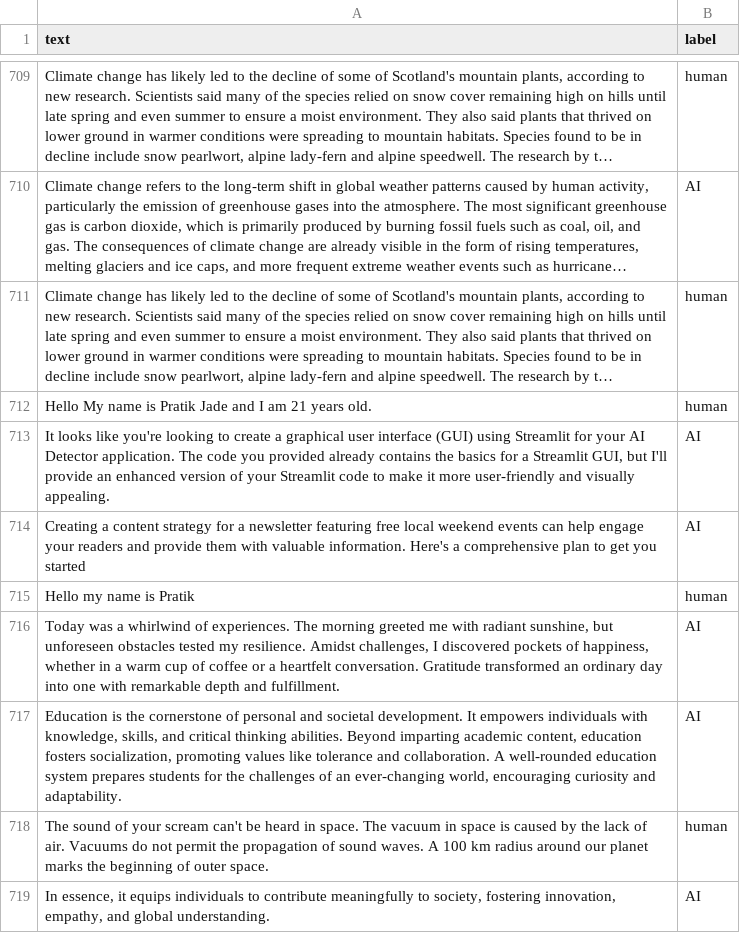
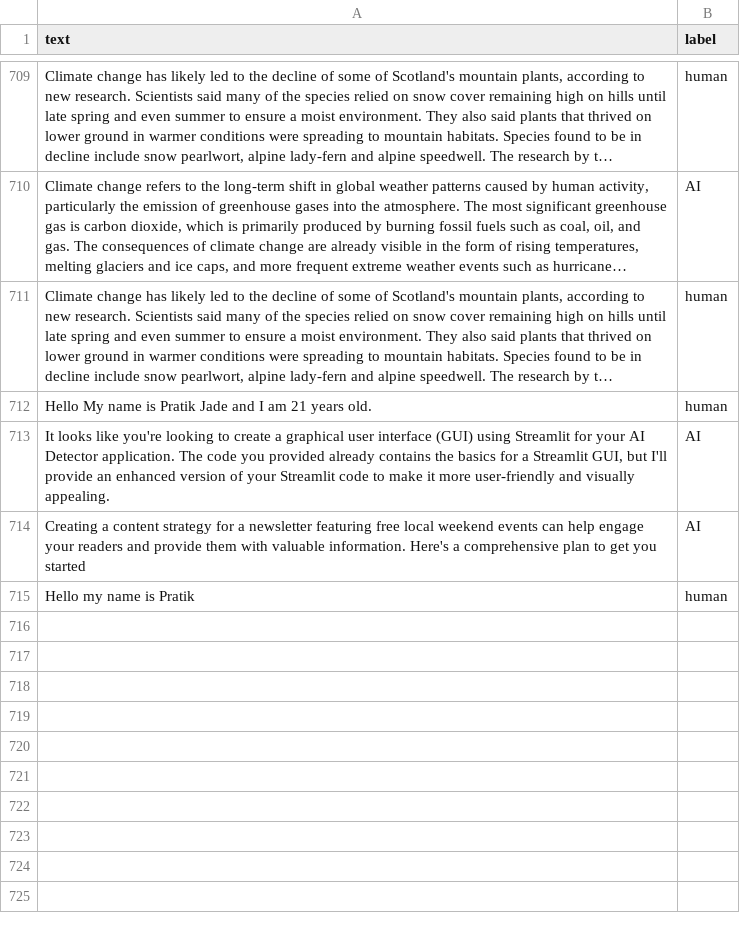
Before and after one commit to silenceyuange/AI_Content_Detector_GUI, a CSV file: dataset.csv, drawn as a sheet; only a part is shown, gaps mark what is left out; long unchanged cells end in …; the diff names each change by its address in the sheet, - before the commit and + after, or states it on an @@ line.

Commit message:
Update dataset.csv

```diff
--- a/dataset.csv
+++ b/dataset.csv
-row 716: Today was a whirlwind of experiences. The morning greeted me with radiant sunshine, but unforeseen obstacles tested my resilience. Amidst challenges, I discovered pockets of happiness, whether in a warm cup of coffee or a heartfelt conversation. Gratitude transformed an ordinary day into one with remarkable depth and fulfillment. | AI
-row 717: Education is the cornerstone of personal and societal development. It empowers individuals with knowledge, skills, and critical thinking abilities. Beyond imparting academic content, education fosters socialization, promoting values like tolerance and collaboration. A well-rounded education system prepares students for the challenges of an ever-changing world, encouraging curiosity and adaptability. | AI
-row 718: The sound of your scream can't be heard in space. The vacuum in space is caused by the lack of air. Vacuums do not permit the propagation of sound waves. A 100 km radius around our planet marks the beginning of outer space. | human
-row 719: In essence, it equips individuals to contribute meaningfully to society, fostering innovation, empathy, and global understanding. | AI
```
